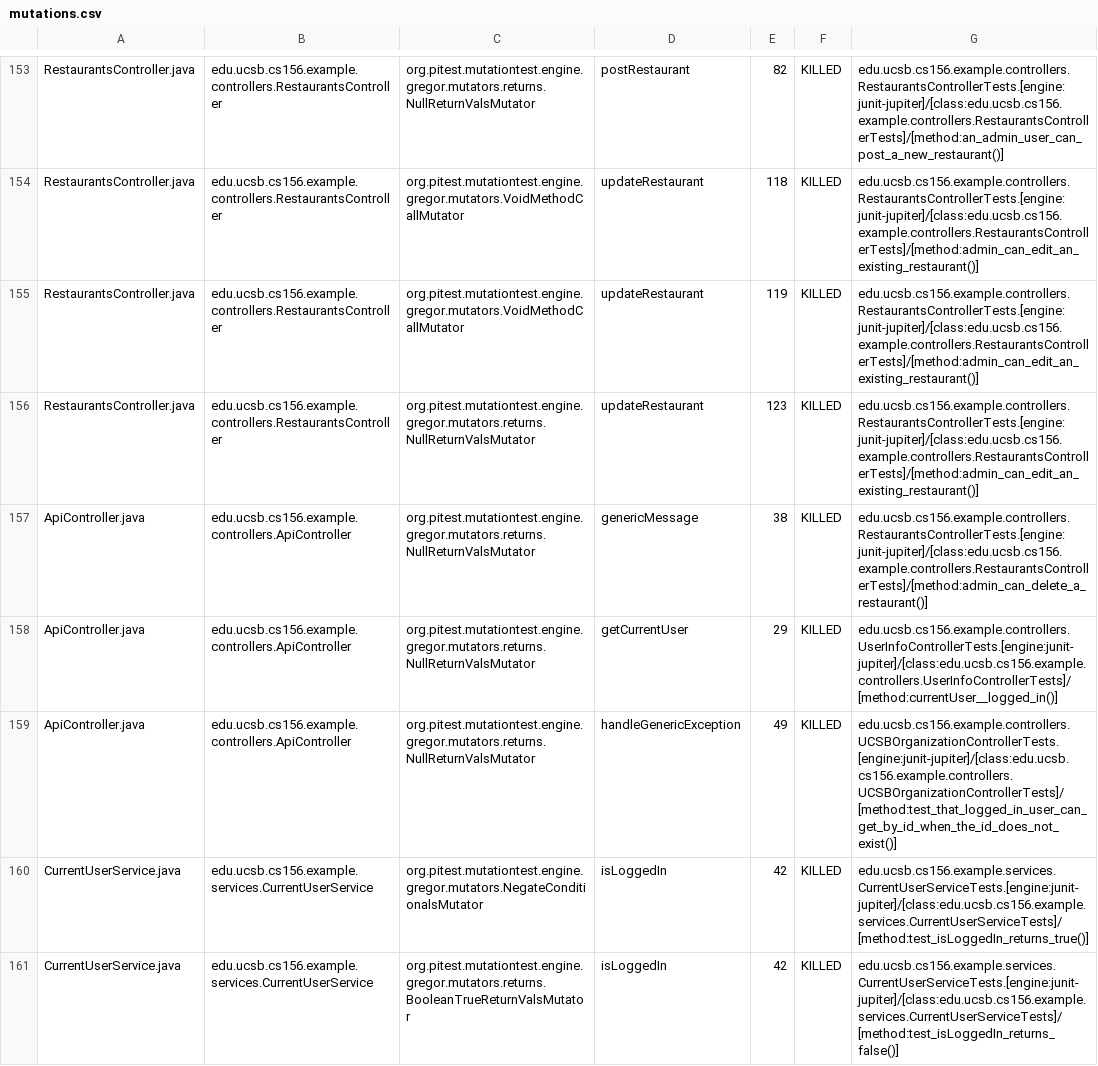
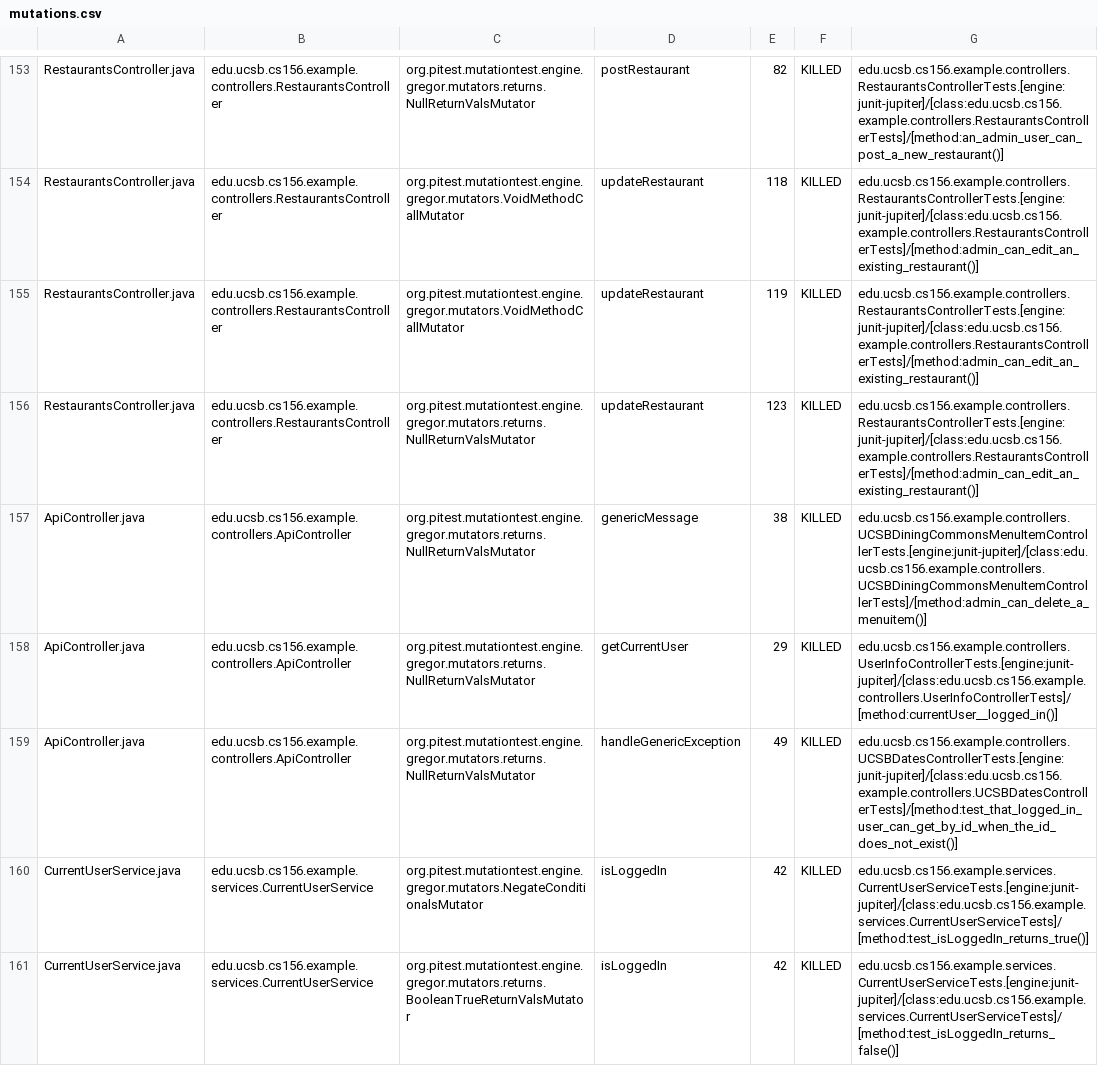
Before and after one commit to ucsb-cs156-f24/team02-f24-03, a CSV file: prs/124/pitest/mutations.csv, drawn as a sheet; only a part is shown, gaps mark what is left out.

Commit message:
Deploying to gh-pages from @ ucsb-cs156-f24/team02-f24-03@bdb0da808d05d0548ca6d7a71e958d96d83e6ea9 🚀

```diff
--- a/prs/124/pitest/mutations.csv
+++ b/prs/124/pitest/mutations.csv
@@ -156,5 +156,5 @@ RestaurantsController.java,edu.ucsb.cs156.example.controllers.RestaurantsControl
 RestaurantsController.java,edu.ucsb.cs156.example.controllers.RestaurantsController,org.pitest.mutationtest.engine.gregor.mutators.returns.NullReturnValsMutator,updateRestaurant,123,KILLED,edu.ucsb.cs156.example.controllers.RestaurantsControllerTests.[engine:junit-jupiter]/[class:edu.ucsb.cs156.example.controllers.RestaurantsControllerTests]/[method:admin_can_edit_an_existing_restaurant()]
-ApiController.java,edu.ucsb.cs156.example.controllers.ApiController,org.pitest.mutationtest.engine.gregor.mutators.returns.NullReturnValsMutator,genericMessage,38,KILLED,edu.ucsb.cs156.example.controllers.RestaurantsControllerTests.[engine:junit-jupiter]/[class:edu.ucsb.cs156.example.controllers.RestaurantsControllerTests]/[method:admin_can_delete_a_restaurant()]
+ApiController.java,edu.ucsb.cs156.example.controllers.ApiController,org.pitest.mutationtest.engine.gregor.mutators.returns.NullReturnValsMutator,genericMessage,38,KILLED,edu.ucsb.cs156.example.controllers.UCSBDiningCommonsMenuItemControllerTests.[engine:junit-jupiter]/[class:edu.ucsb.cs156.example.controllers.UCSBDiningCommonsMenuItemControllerTests]/[method:admin_can_delete_a_menuitem()]
 ApiController.java,edu.ucsb.cs156.example.controllers.ApiController,org.pitest.mutationtest.engine.gregor.mutators.returns.NullReturnValsMutator,getCurrentUser,29,KILLED,edu.ucsb.cs156.example.controllers.UserInfoControllerTests.[engine:junit-jupiter]/[class:edu.ucsb.cs156.example.controllers.UserInfoControllerTests]/[method:currentUser__logged_in()]
-ApiController.java,edu.ucsb.cs156.example.controllers.ApiController,org.pitest.mutationtest.engine.gregor.mutators.returns.NullReturnValsMutator,handleGenericException,49,KILLED,edu.ucsb.cs156.example.controllers.UCSBOrganizationControllerTests.[engine:junit-jupiter]/[class:edu.ucsb.cs156.example.controllers.UCSBOrganizationControllerTests]/[method:test_that_logged_in_user_can_get_by_id_when_the_id_does_not_exist()]
+ApiController.java,edu.ucsb.cs156.example.controllers.ApiController,org.pitest.mutationtest.engine.gregor.mutators.returns.NullReturnValsMutator,handleGenericException,49,KILLED,edu.ucsb.cs156.example.controllers.UCSBDatesControllerTests.[engine:junit-jupiter]/[class:edu.ucsb.cs156.example.controllers.UCSBDatesControllerTests]/[method:test_that_logged_in_user_can_get_by_id_when_the_id_does_not_exist()]
 CurrentUserService.java,edu.ucsb.cs156.example.services.CurrentUserService,org.pitest.mutationtest.engine.gregor.mutators.NegateConditionalsMutator,isLoggedIn,42,KILLED,edu.ucsb.cs156.example.services.CurrentUserServiceTests.[engine:junit-jupiter]/[class:edu.ucsb.cs156.example.services.CurrentUserServiceTests]/[method:test_isLoggedIn_returns_true()]
```
Also changed, not shown: 17 other files.
